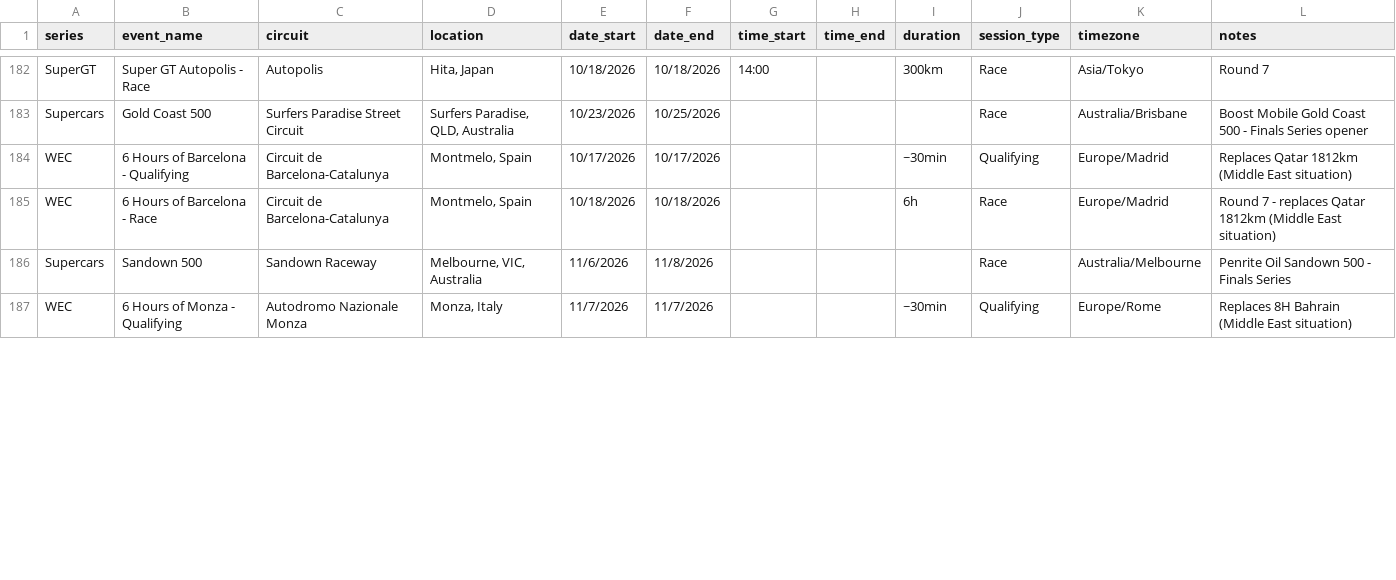
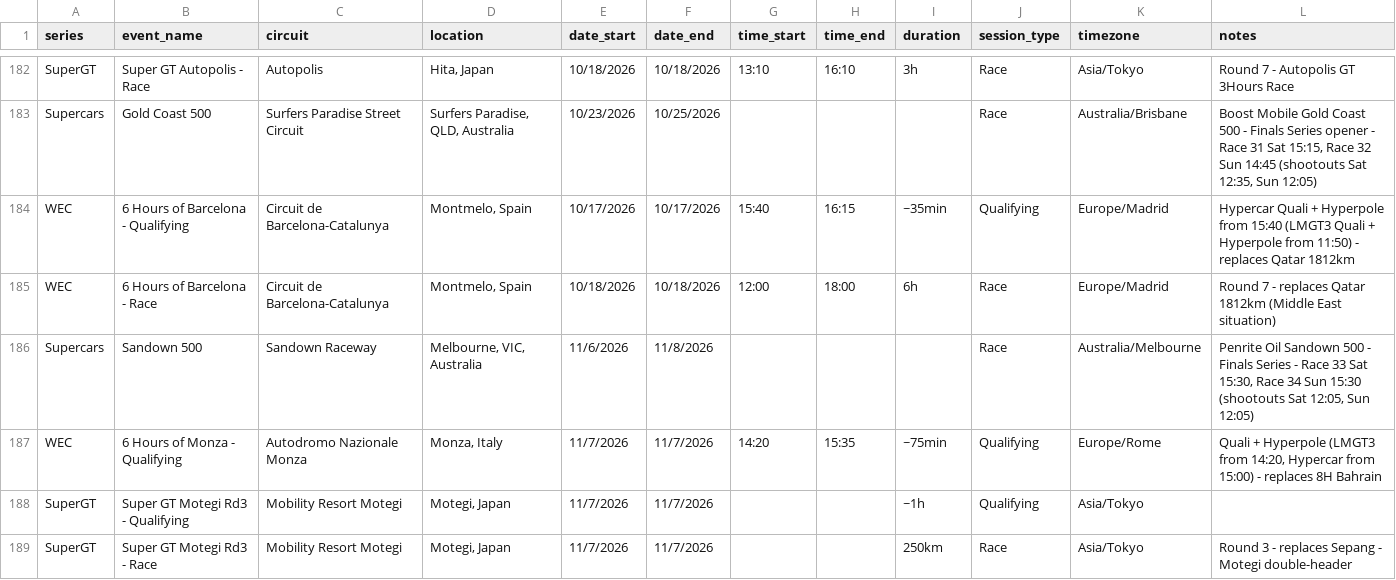
Before and after one commit to FreeTrialAccount/gt-calendar, a CSV file: races.csv, drawn as a sheet; only a part is shown, gaps mark what is left out; the diff covers the shown part only; the diff names each change by its address in the sheet, - before the commit and + after, or states it on an @@ line.

```diff
--- a/races.csv
+++ b/races.csv
-G182 (time_start): 14:00
+G182 (time_start): 13:10
-H182 (time_end): (empty)
+H182 (time_end): 16:10
-I182 (duration): 300km
+I182 (duration): 3h
-L182 (notes): Round 7
+L182 (notes): Round 7 - Autopolis GT 3Hours Race
-L183 (notes): …Series opener
+L183 (notes): …Series opener - Race 31 Sat 15:15, Race 32 Sun 14:45 (shootouts Sat 12:35, Sun 12:05)
-G184 (time_start): (empty)
+G184 (time_start): 15:40
-H184 (time_end): (empty)
+H184 (time_end): 16:15
-I184 (duration): ~30min
+I184 (duration): ~35min
-L184 (notes): Replaces Qatar 1812km (Middle East situation)
+L184 (notes): Hypercar Quali + Hyperpole from 15:40 (LMGT3 Quali + Hyperpole from 11:50) - replaces Qatar 1812km
-G185 (time_start): (empty)
+G185 (time_start): 12:00
-H185 (time_end): (empty)
+H185 (time_end): 18:00
-L186 (notes): …Finals Series
+L186 (notes): …Finals Series - Race 33 Sat 15:30, Race 34 Sun 15:30 (shootouts Sat 12:05, Sun 12:05)
-G187 (time_start): (empty)
+G187 (time_start): 14:20
-H187 (time_end): (empty)
+H187 (time_end): 15:35
-I187 (duration): ~30min
+I187 (duration): ~75min
-L187 (notes): Replaces 8H Bahrain (Middle East situation)
+L187 (notes): Quali + Hyperpole (LMGT3 from 14:20, Hypercar from 15:00) - replaces 8H Bahrain
+row 188: SuperGT | Super GT Motegi Rd3 - Qualifying | Mobility Resort Motegi | Motegi, Japan | 11/7/2026 | 11/7/2026 |  |  | ~1h | Qualifying | Asia/Tokyo
+row 189: SuperGT | Super GT Motegi Rd3 - Race | Mobility Resort Motegi | Motegi, Japan | 11/7/2026 | 11/7/2026 |  |  | 250km | Race | Asia/Tokyo | Round 3 - replaces Sepang - Motegi double-header
```
Also changed, not shown: 44 edited cells elsewhere in this file.
